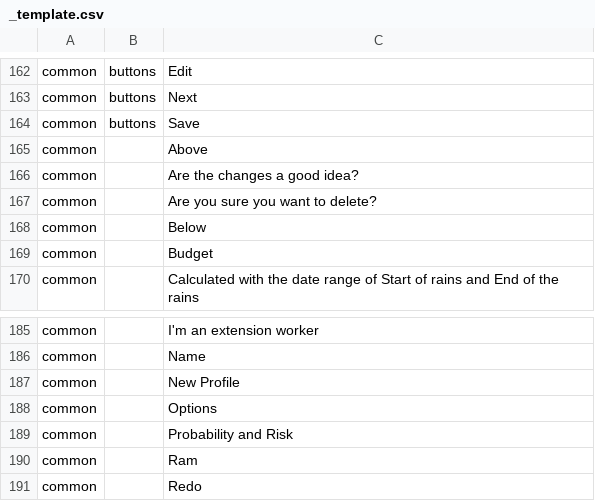
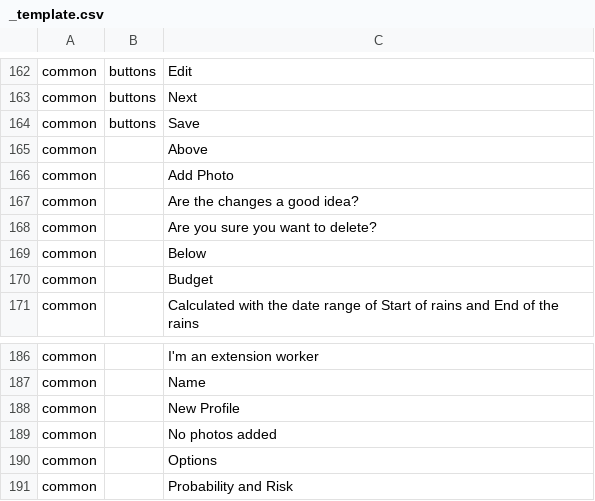
Before and after one commit to e-picsa/picsa-apps, a CSV file: libs/i18n/templates/_template.csv, drawn as a sheet; only a part is shown, gaps mark what is left out; the shorter side is filled out with more unchanged rows; the diff names each change by its address in the sheet, - before the commit and + after, or states it on an @@ line.

Commit message:
chore: update translations

```diff
--- a/libs/i18n/templates/_template.csv
+++ b/libs/i18n/templates/_template.csv
+row 166: common |  | Add Photo
+row 189: common |  | No photos added
```
Also changed, not shown: 7 other files.
